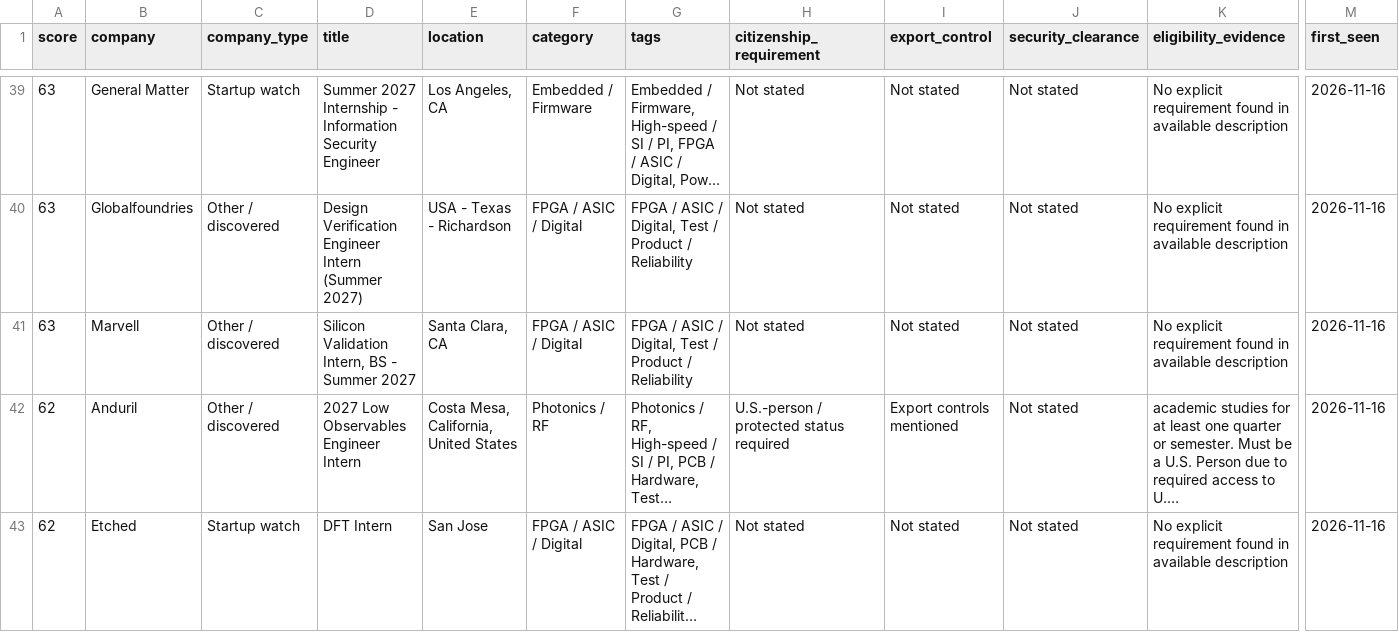
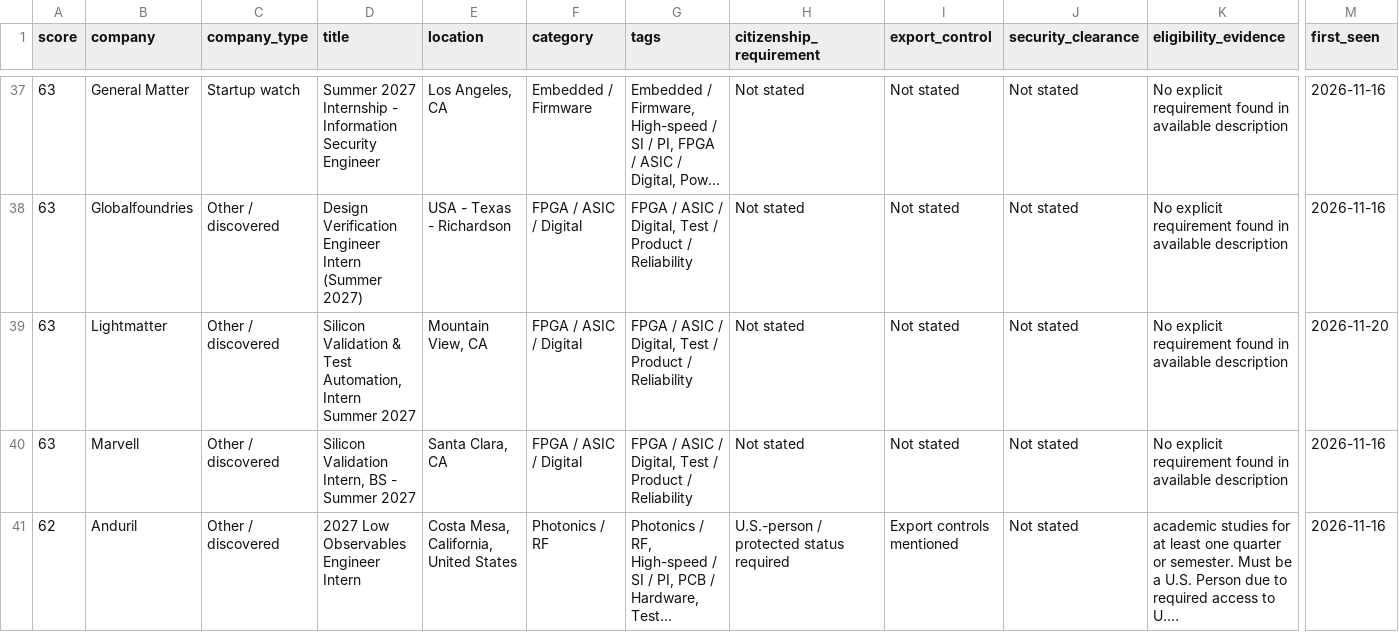
Before and after one commit to PolPichittanarak/summer-2027-ee-internship-radar, a CSV file: docs/internships.csv, drawn as a sheet; only a part is shown, gaps mark what is left out; the shorter side is filled out with more unchanged rows; long unchanged cells end in …; rows hold the shown columns only; the diff covers the shown part only; the diff names each change by its address in the sheet, - before the commit and + after, or states it on an @@ line.

```diff
--- a/docs/internships.csv
+++ b/docs/internships.csv
+row 39: 63 | Lightmatter | Other / discovered | Silicon Validation & Test Automation, Intern Summer 2027 | Mountain View, CA | FPGA / ASIC / Digital | FPGA / ASIC / Digital, Test / Product / Reliability | Not stated | Not stated | Not stated | No explicit requirement found in available description | 2026-11-20
```
Also changed, not shown: 6 added rows and 2 removed rows elsewhere in this file, 5 other files.
